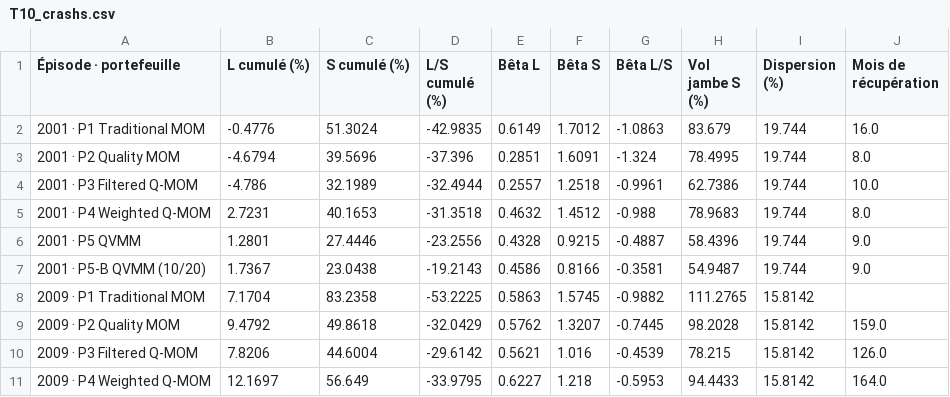
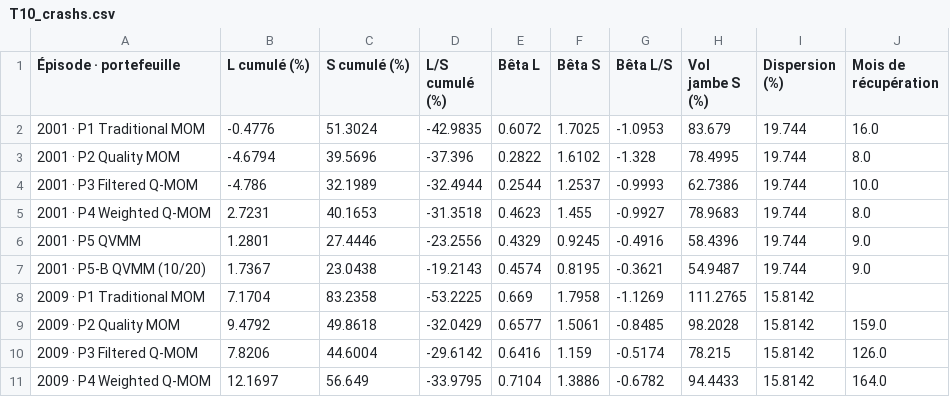
Before and after one commit to Nadimmousslie/Applied_Investment_Project_Group_10, a CSV file: output/tables/T10_crashs.csv, drawn as a sheet; only a part is shown; the diff covers the shown part only.

```diff
--- a/output/tables/T10_crashs.csv
+++ b/output/tables/T10_crashs.csv
@@ -1,11 +1,11 @@
 Épisode · portefeuille,L cumulé (%),S cumulé (%),L/S cumulé (%),Bêta L,Bêta S,Bêta L/S,Vol jambe S (%),Dispersion (%),Mois de récupération
-2001 · P1 Traditional MOM,-0.4776,51.3024,-42.9835,0.6149,1.7012,-1.0863,83.679,19.744,16.0
-2001 · P2 Quality MOM,-4.6794,39.5696,-37.396,0.2851,1.6091,-1.324,78.4995,19.744,8.0
-2001 · P3 Filtered Q-MOM,-4.786,32.1989,-32.4944,0.2557,1.2518,-0.9961,62.7386,19.744,10.0
-2001 · P4 Weighted Q-MOM,2.7231,40.1653,-31.3518,0.4632,1.4512,-0.988,78.9683,19.744,8.0
-2001 · P5 QVMM,1.2801,27.4446,-23.2556,0.4328,0.9215,-0.4887,58.4396,19.744,9.0
-2001 · P5-B QVMM (10/20),1.7367,23.0438,-19.2143,0.4586,0.8166,-0.3581,54.9487,19.744,9.0
-2009 · P1 Traditional MOM,7.1704,83.2358,-53.2225,0.5863,1.5745,-0.9882,111.2765,15.8142,
-2009 · P2 Quality MOM,9.4792,49.8618,-32.0429,0.5762,1.3207,-0.7445,98.2028,15.8142,159.0
-2009 · P3 Filtered Q-MOM,7.8206,44.6004,-29.6142,0.5621,1.016,-0.4539,78.215,15.8142,126.0
-2009 · P4 Weighted Q-MOM,12.1697,56.649,-33.9795,0.6227,1.218,-0.5953,94.4433,15.8142,164.0
+2001 · P1 Traditional MOM,-0.4776,51.3024,-42.9835,0.6072,1.7025,-1.0953,83.679,19.744,16.0
+2001 · P2 Quality MOM,-4.6794,39.5696,-37.396,0.2822,1.6102,-1.328,78.4995,19.744,8.0
+2001 · P3 Filtered Q-MOM,-4.786,32.1989,-32.4944,0.2544,1.2537,-0.9993,62.7386,19.744,10.0
+2001 · P4 Weighted Q-MOM,2.7231,40.1653,-31.3518,0.4623,1.455,-0.9927,78.9683,19.744,8.0
+2001 · P5 QVMM,1.2801,27.4446,-23.2556,0.4329,0.9245,-0.4916,58.4396,19.744,9.0
+2001 · P5-B QVMM (10/20),1.7367,23.0438,-19.2143,0.4574,0.8195,-0.3621,54.9487,19.744,9.0
+2009 · P1 Traditional MOM,7.1704,83.2358,-53.2225,0.669,1.7958,-1.1269,111.2765,15.8142,
+2009 · P2 Quality MOM,9.4792,49.8618,-32.0429,0.6577,1.5061,-0.8485,98.2028,15.8142,159.0
+2009 · P3 Filtered Q-MOM,7.8206,44.6004,-29.6142,0.6416,1.159,-0.5174,78.215,15.8142,126.0
+2009 · P4 Weighted Q-MOM,12.1697,56.649,-33.9795,0.7104,1.3886,-0.6782,94.4433,15.8142,164.0
```
Also changed, not shown: 24 edited cells elsewhere in this file, output/tables/T2a_deciles_mom.csv, output/tables/T2b_deciles_op.csv, 23 other files.
